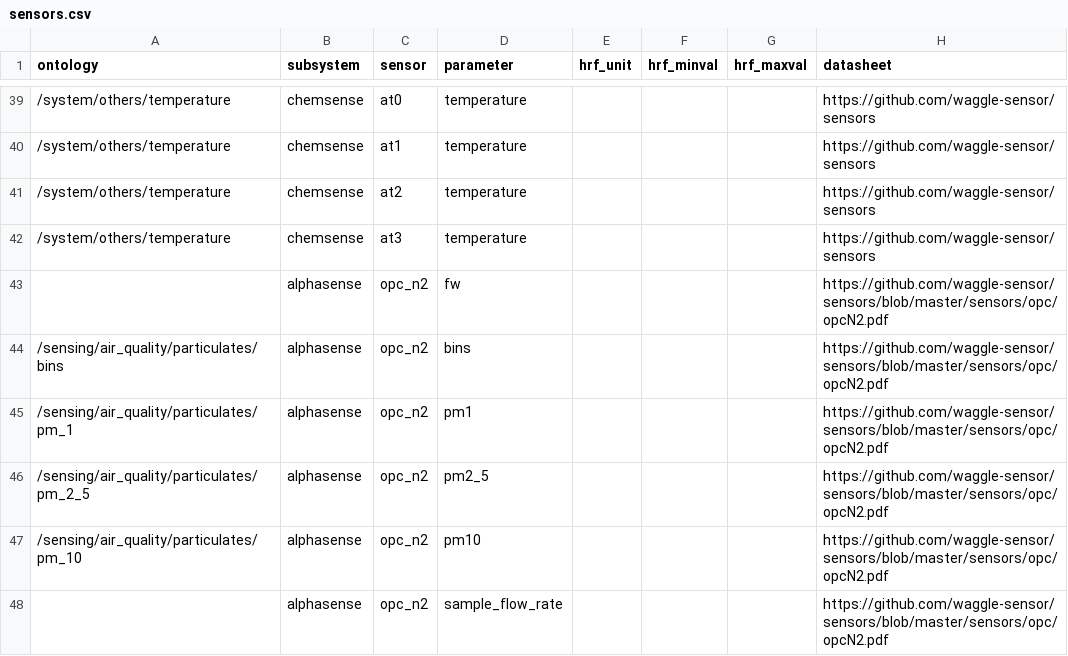
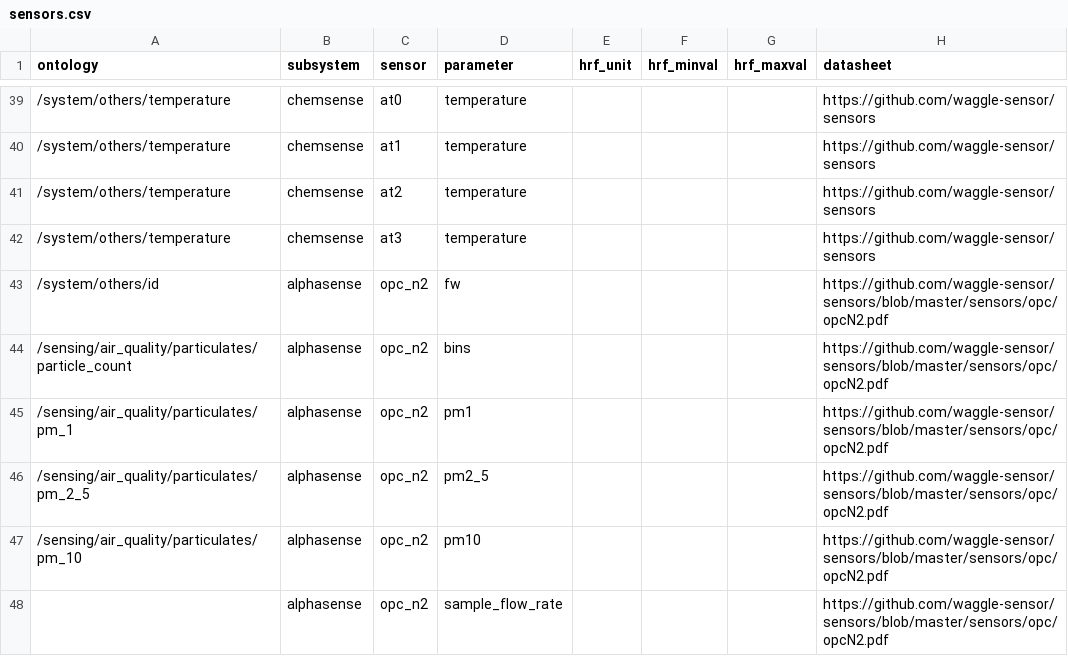
Before and after one commit to waggle-sensor/beehive-server, a CSV file: publishing-tools/projects/AoT_Chicago.complete/sensors.csv, drawn as a sheet; only a part is shown, gaps mark what is left out; the diff covers the shown part only.

Commit message:
updating ontology to sensors

```diff
--- a/publishing-tools/projects/AoT_Chicago.complete/sensors.csv
+++ b/publishing-tools/projects/AoT_Chicago.complete/sensors.csv
@@ -42,4 +42,4 @@ ontology,subsystem,sensor,parameter,hrf_unit,hrf_minval,hrf_maxval,datasheet
 /system/others/temperature,chemsense,at3,temperature,,,,"https://github.com/waggle-sensor/sensors"
-,alphasense,opc_n2,fw,,,,"https://github.com/waggle-sensor/sensors/blob/master/sensors/opc/opcN2.pdf"
-/sensing/air_quality/particulates/bins,alphasense,opc_n2,bins,,,,"https://github.com/waggle-sensor/sensors/blob/master/sensors/opc/opcN2.pdf"
+/system/others/id,alphasense,opc_n2,fw,,,,"https://github.com/waggle-sensor/sensors/blob/master/sensors/opc/opcN2.pdf"
+/sensing/air_quality/particulates/particle_count,alphasense,opc_n2,bins,,,,"https://github.com/waggle-sensor/sensors/blob/master/sensors/opc/opcN2.pdf"
 /sensing/air_quality/particulates/pm_1,alphasense,opc_n2,pm1,,,,"https://github.com/waggle-sensor/sensors/blob/master/sensors/opc/opcN2.pdf"
```
Also changed, not shown: 52 edited cells elsewhere in this file.
